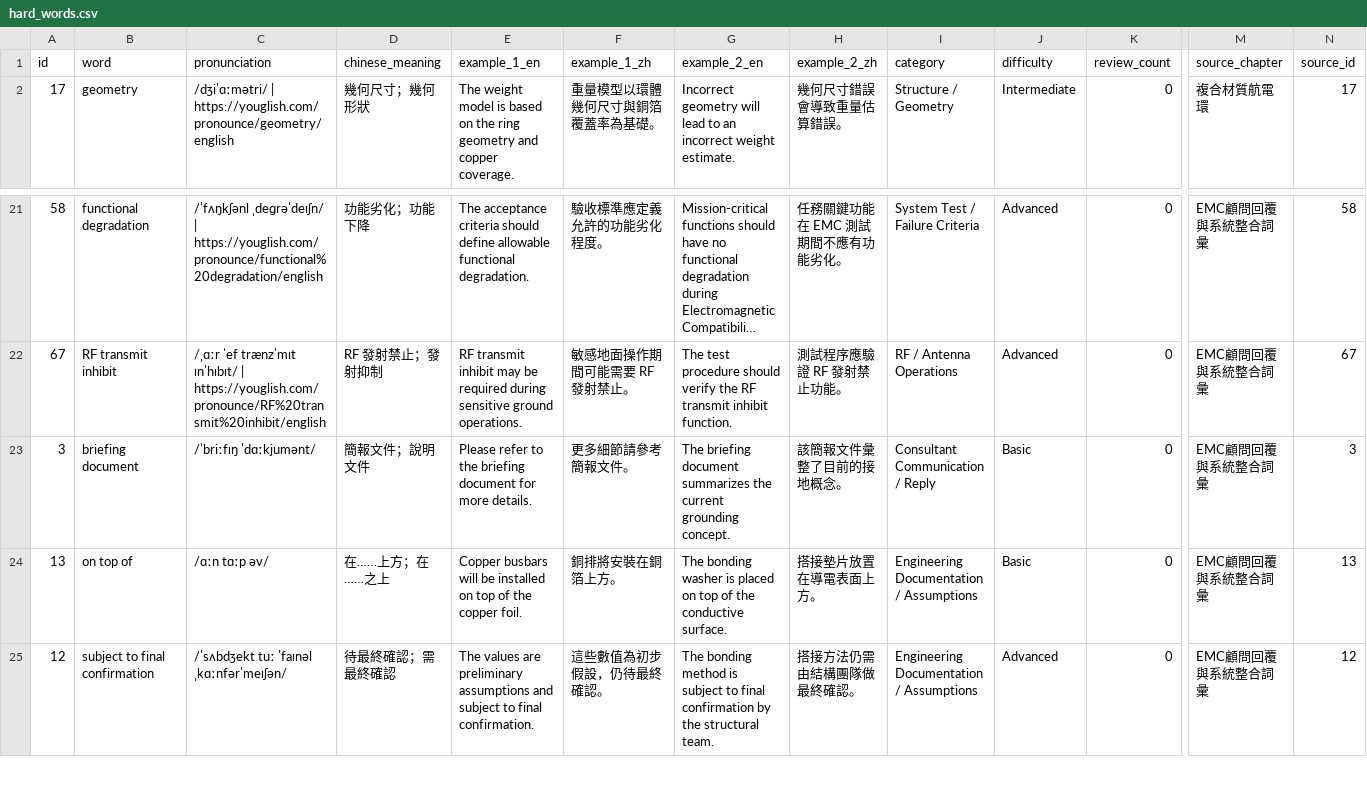
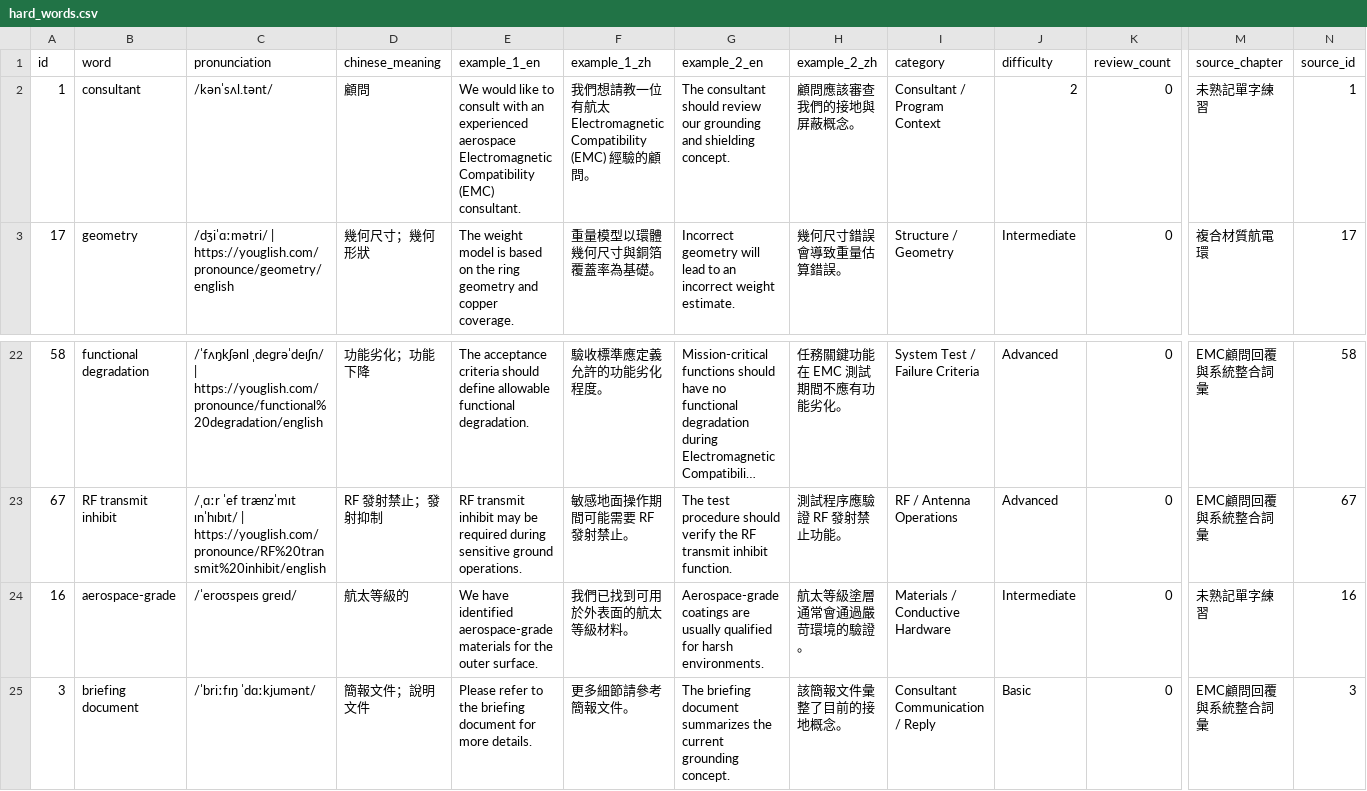
Before and after one commit to Aix-Xquall/EVD_Vocabulary, a CSV file: vocabulary/hard_words.csv, drawn as a sheet; only a part is shown, gaps mark what is left out; the shorter side is filled out with more unchanged rows; long unchanged cells end in …; rows hold the shown columns only; the diff names each change by its address in the sheet, - before the commit and + after, or states it on an @@ line.

```diff
--- a/vocabulary/hard_words.csv
+++ b/vocabulary/hard_words.csv
+row 2: 1 | consultant | /kənˈsʌl.tənt/ | 顧問 | We would like to consult with an experienced aerospace Electromagnetic Compatibility (EMC) consultant. | 我們想請教一位有航太 Electromagnetic Compatibility (EMC) 經驗的顧問。 | The consultant should review our grounding and shielding concept. | 顧問應該審查我們的接地與屏蔽概念。 | Consultant / Program Context | 2 | 0 | 未熟記單字練習 | 1
+row 24: 16 | aerospace-grade | /ˈeroʊspeɪs ɡreɪd/ | 航太等級的 | We have identified aerospace-grade materials for the outer surface. | 我們已找到可用於外表面的航太等級材料。 | Aerospace-grade coatings are usually qualified for harsh environments. | 航太等級塗層通常會通過嚴苛環境的驗證。 | Materials / Conductive Hardware | Intermediate | 0 | 未熟記單字練習 | 16
```
Also changed, not shown: 5 other files.
